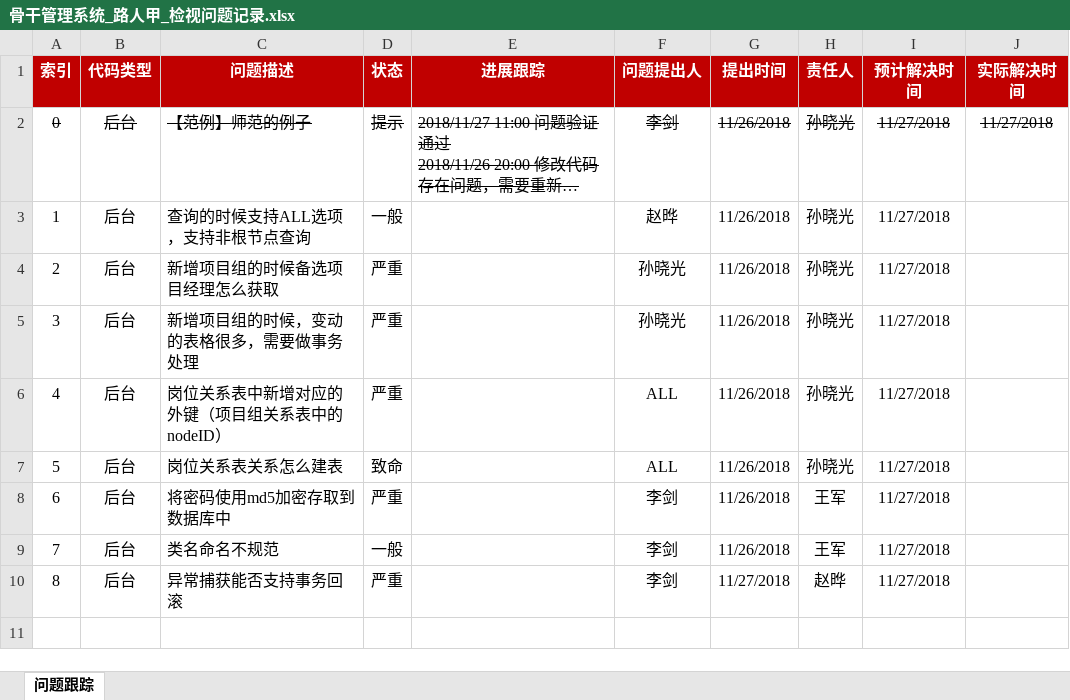
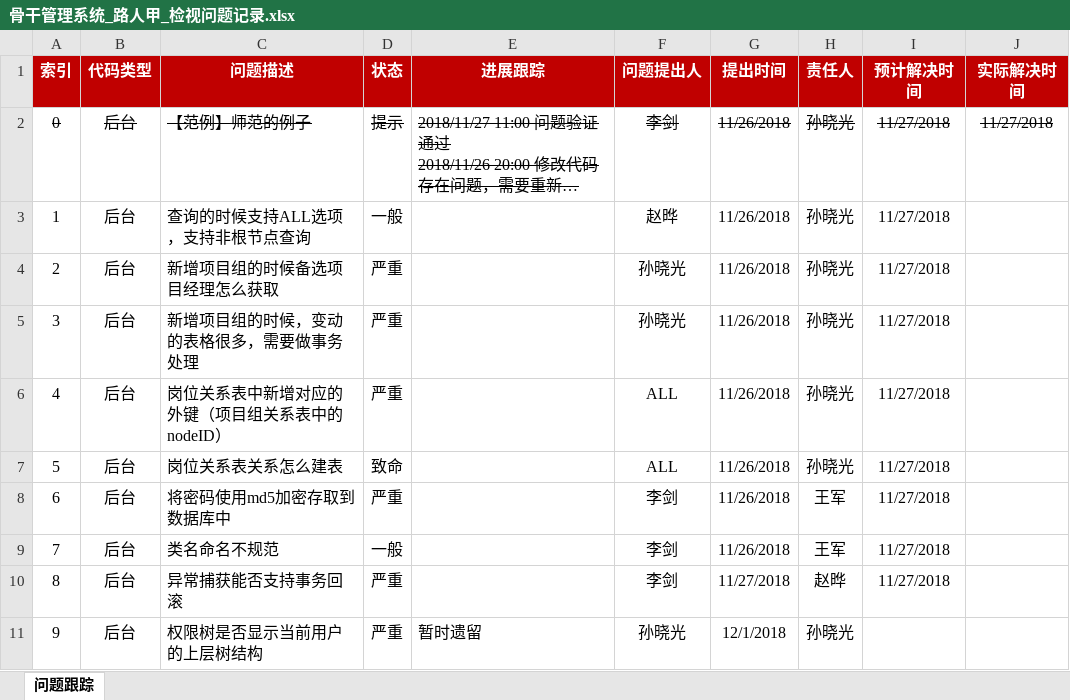
Before and after one commit to Catfeeds/CodeCompetition, an Excel workbook: 04.Doc/02.编码/骨干管理系统_路人甲_检视问题记录.xlsx, sheet 问题跟踪, drawn as a sheet; long unchanged cells end in …; values as stored, in another font and other column widths than the file's, no borders; conditional formats not drawn; the diff names each change by its address in the sheet, - before the commit and + after, or states it on an @@ line.

```diff
--- a/04.Doc/02.编码/骨干管理系统_路人甲_检视问题记录.xlsx (sheet 问题跟踪)
+++ b/04.Doc/02.编码/骨干管理系统_路人甲_检视问题记录.xlsx (sheet 问题跟踪)
+row 11: 9 | 后台 | 权限树是否显示当前用户的上层树结构 | 严重 | 暂时遗留 | 孙晓光 | 12/1/2018 | 孙晓光
```
Also changed, not shown: 7 other files.
